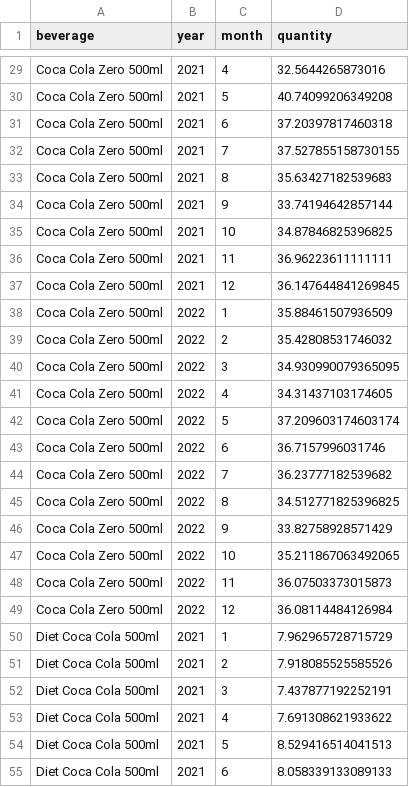
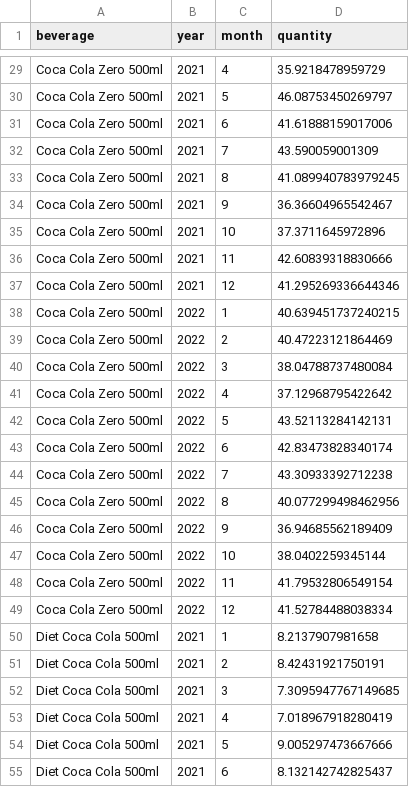
Before and after one commit to ireman/situs-task, a CSV file: beverage_forecasts_2021_2022.csv, drawn as a sheet; only a part is shown, gaps mark what is left out; the diff covers the shown part only; the diff names each change by its address in the sheet, - before the commit and + after, or states it on an @@ line.

```diff
--- a/beverage_forecasts_2021_2022.csv
+++ b/beverage_forecasts_2021_2022.csv
-D29 (quantity): 32.5644265873016
+D29 (quantity): 35.9218478959729
-D30 (quantity): 40.74099206349208
+D30 (quantity): 46.08753450269797
-D31 (quantity): 37.20397817460318
+D31 (quantity): 41.61888159017006
-D32 (quantity): 37.527855158730155
+D32 (quantity): 43.590059001309
-D33 (quantity): 35.63427182539683
+D33 (quantity): 41.089940783979245
-D34 (quantity): 33.74194642857144
+D34 (quantity): 36.36604965542467
-D35 (quantity): 34.87846825396825
+D35 (quantity): 37.3711645972896
-D36 (quantity): 36.96223611111111
+D36 (quantity): 42.60839318830666
-D37 (quantity): 36.147644841269845
+D37 (quantity): 41.295269336644346
-D38 (quantity): 35.88461507936509
+D38 (quantity): 40.639451737240215
-D39 (quantity): 35.42808531746032
+D39 (quantity): 40.47223121864469
-D40 (quantity): 34.930990079365095
+D40 (quantity): 38.04788737480084
-D41 (quantity): 34.31437103174605
+D41 (quantity): 37.12968795422642
-D42 (quantity): 37.209603174603174
+D42 (quantity): 43.52113284142131
-D43 (quantity): 36.7157996031746
+D43 (quantity): 42.83473828340174
-D44 (quantity): 36.23777182539682
+D44 (quantity): 43.30933392712238
-D45 (quantity): 34.512771825396825
+D45 (quantity): 40.077299498462956
-D46 (quantity): 33.82758928571429
+D46 (quantity): 36.94685562189409
-D47 (quantity): 35.211867063492065
+D47 (quantity): 38.0402259345144
-D48 (quantity): 36.07503373015873
+D48 (quantity): 41.79532806549154
-D49 (quantity): 36.08114484126984
+D49 (quantity): 41.52784488038334
-D50 (quantity): 7.962965728715729
+D50 (quantity): 8.2137907981658
-D51 (quantity): 7.918085525585526
+D51 (quantity): 8.42431921750191
-D52 (quantity): 7.437877192252191
+D52 (quantity): 7.3095947767149685
-D53 (quantity): 7.691308621933622
+D53 (quantity): 7.018967918280419
-D54 (quantity): 8.529416514041513
+D54 (quantity): 9.005297473667666
-D55 (quantity): 8.058339133089133
+D55 (quantity): 8.132142742825437
```
Also changed, not shown: 135 edited cells elsewhere in this file, 3 other files.
